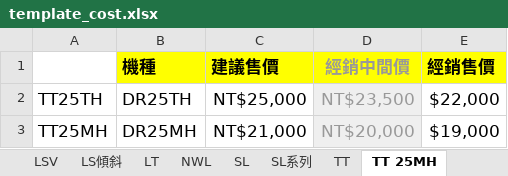
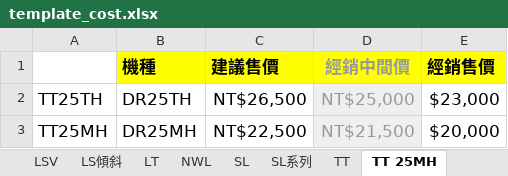
Before and after one commit to Lu-Bing-Han/QuoteFlow, an Excel workbook: template/template_cost.xlsx, sheet TT 25MH, drawn as a sheet; values as stored, in another font and other column widths than the file's, no borders; the diff names each change by its address in the sheet, - before the commit and + after, or states it on an @@ line.

```diff
--- a/template/template_cost.xlsx (sheet TT 25MH)
+++ b/template/template_cost.xlsx (sheet TT 25MH)
-C2 (建議售價): NT$25,000
+C2 (建議售價): NT$26,500
-D2 (經銷中間價): NT$23,500
+D2 (經銷中間價): NT$25,000
-E2 (經銷售價): $22,000
+E2 (經銷售價): $23,000
-C3 (建議售價): NT$21,000
+C3 (建議售價): NT$22,500
-D3 (經銷中間價): NT$20,000
+D3 (經銷中間價): NT$21,500
-E3 (經銷售價): $19,000
+E3 (經銷售價): $20,000
```
Also changed, not shown: sheet AP油壓, sheet APS, sheet APL, sheet TT, sheet TT 25THE, 3 other files.
